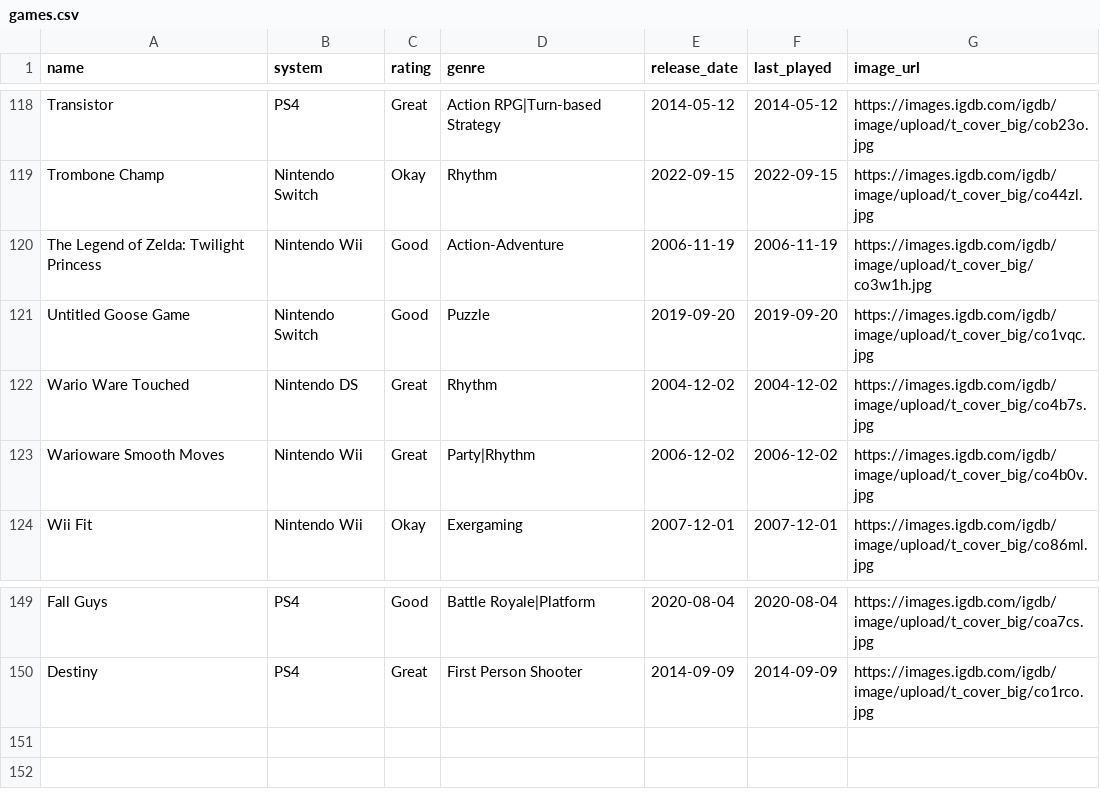
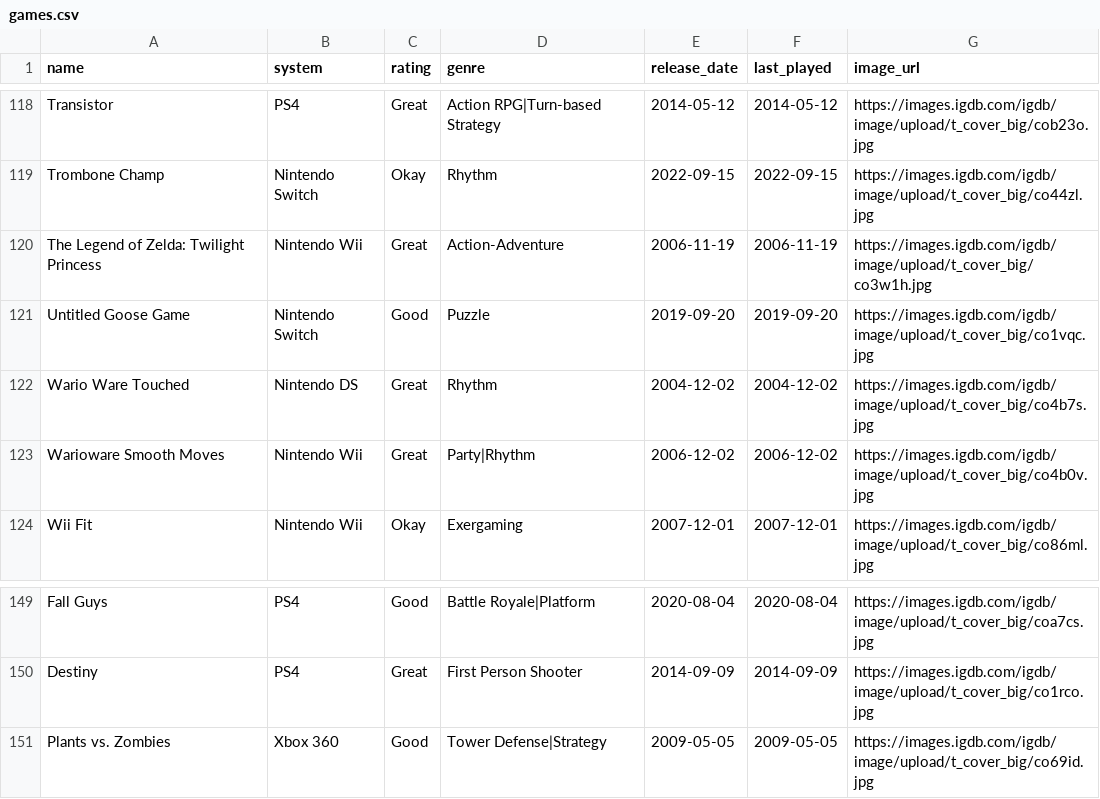
Before and after one commit to robertgrassian/personal_website, a CSV file: games.csv, drawn as a sheet; only a part is shown, gaps mark what is left out.

Commit message:
pvz (#40)

```diff
--- a/games.csv
+++ b/games.csv
@@ -119,3 +119,3 @@ Transistor,PS4,Great,Action RPG|Turn-based Strategy,2014-05-12,2014-05-12,https:
 Trombone Champ,Nintendo Switch,Okay,Rhythm,2022-09-15,2022-09-15,https://images.igdb.com/igdb/image/upload/t_cover_big/co44zl.jpg
-The Legend of Zelda: Twilight Princess,Nintendo Wii,Good,Action-Adventure,2006-11-19,2006-11-19,https://images.igdb.com/igdb/image/upload/t_cover_big/co3w1h.jpg
+The Legend of Zelda: Twilight Princess,Nintendo Wii,Great,Action-Adventure,2006-11-19,2006-11-19,https://images.igdb.com/igdb/image/upload/t_cover_big/co3w1h.jpg
 Untitled Goose Game,Nintendo Switch,Good,Puzzle,2019-09-20,2019-09-20,https://images.igdb.com/igdb/image/upload/t_cover_big/co1vqc.jpg
@@ -150 +150,2 @@ Fall Guys,PS4,Good,Battle Royale|Platform,2020-08-04,2020-08-04,https://images.i
 Destiny,PS4,Great,First Person Shooter,2014-09-09,2014-09-09,https://images.igdb.com/igdb/image/upload/t_cover_big/co1rco.jpg
+Plants vs. Zombies,Xbox 360,Good,Tower Defense|Strategy,2009-05-05,2009-05-05,https://images.igdb.com/igdb/image/upload/t_cover_big/co69id.jpg
```
